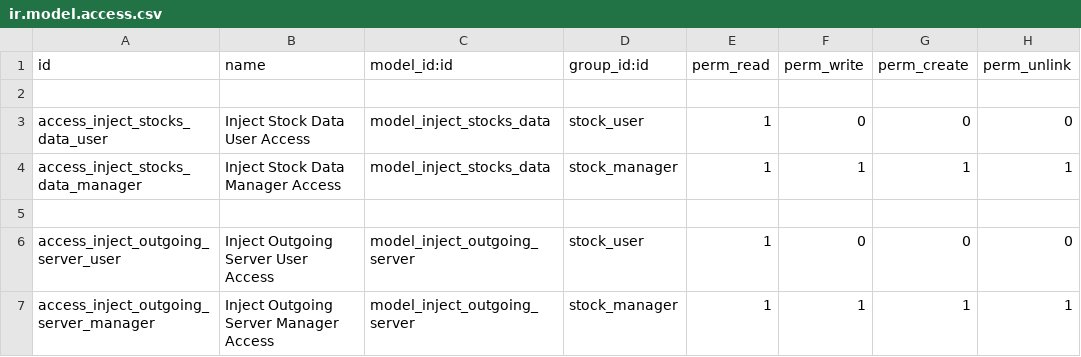
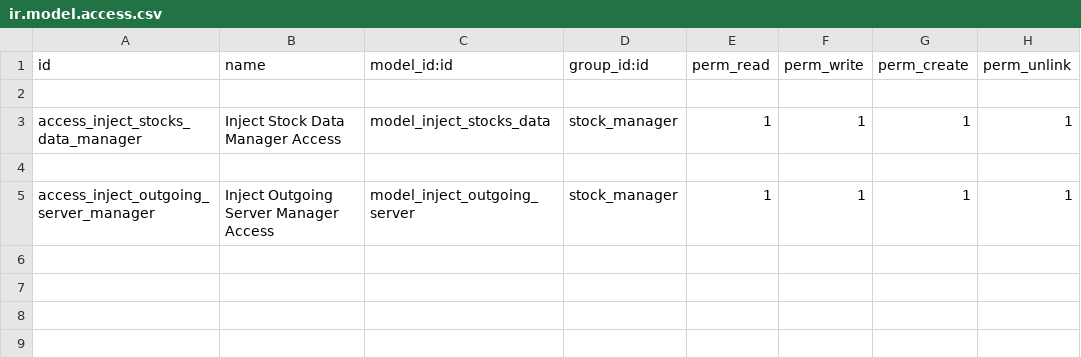
Before and after one commit to poliyka/stock_analyze, a CSV file: wizard/ir.model.access.csv, drawn as a sheet; the diff names each change by its address in the sheet, - before the commit and + after, or states it on an @@ line.

```diff
--- a/wizard/ir.model.access.csv
+++ b/wizard/ir.model.access.csv
-row 3: access_inject_stocks_data_user | Inject Stock Data User Access | model_inject_stocks_data | stock_user | 1 | 0 | 0 | 0
-row 6: access_inject_outgoing_server_user | Inject Outgoing Server User Access | model_inject_outgoing_server | stock_user | 1 | 0 | 0 | 0
```
Also changed, not shown: security/ir.model.access.csv, 9 other files.
